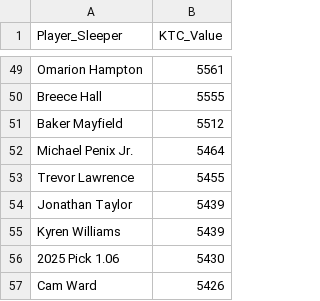
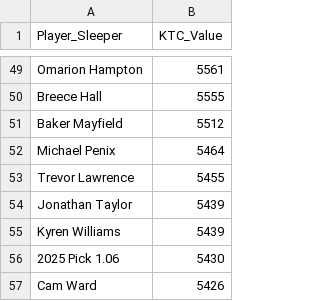
Before and after one commit to Redwards2/KTC_Trade_Suggest, a CSV file: ktc_values.csv, drawn as a sheet; only a part is shown, gaps mark what is left out.

Commit message:
Update ktc_values.csv

```diff
--- a/ktc_values.csv
+++ b/ktc_values.csv
@@ -51,3 +51,3 @@ Breece Hall,5555
 Baker Mayfield,5512
-Michael Penix Jr.,5464
+Michael Penix,5464
 Trevor Lawrence,5455
```
